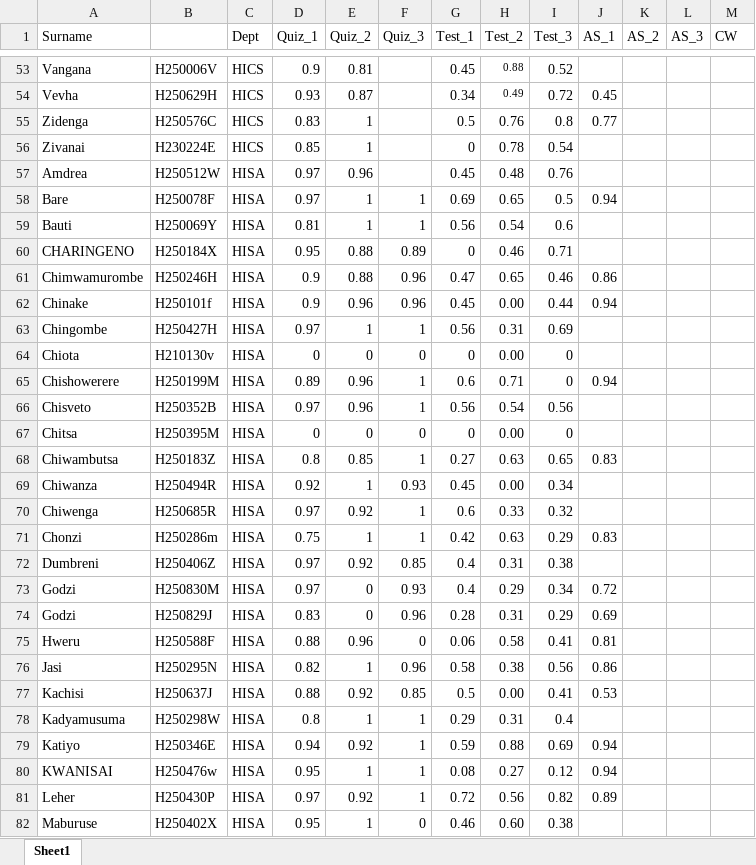
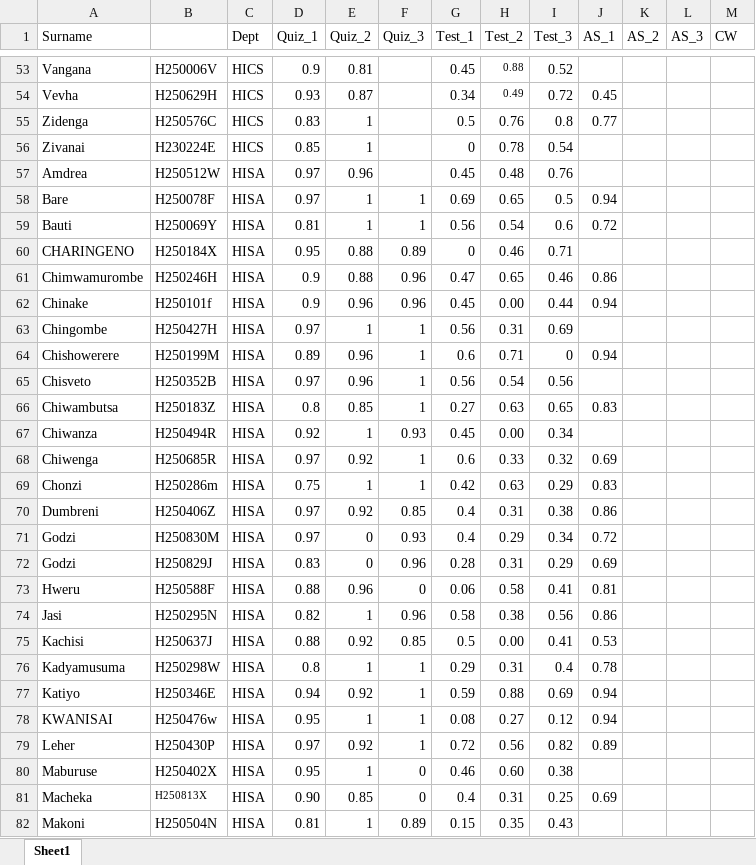
Before and after one commit to tnmutusva/course, an Excel workbook: cw21062026.xlsx, sheet Sheet1, drawn as a sheet; only a part is shown, gaps mark what is left out; the shorter side is filled out with more unchanged rows; values as stored, in another font and other column widths than the file's, no borders; table styles not drawn; removed rows and columns are numbered as before the commit, all else as after; the diff covers the shown part only; the diff names each change by its address in the sheet, - before the commit and + after, or states it on an @@ line.

```diff
--- a/cw21062026.xlsx (sheet Sheet1)
+++ b/cw21062026.xlsx (sheet Sheet1)
-J59 (AS_1): (empty)
+J59 (AS_1): 0.72
-row 64: Chiota | H210130v | HISA | 0 | 0 | 0 | 0 | 0.00 | 0
-row 67: Chitsa | H250395M | HISA | 0 | 0 | 0 | 0 | 0.00 | 0
-J68 (AS_1): (empty)
+J68 (AS_1): 0.69
-J70 (AS_1): (empty)
+J70 (AS_1): 0.86
-J76 (AS_1): (empty)
+J76 (AS_1): 0.78
```
Also changed, not shown: 2 removed rows and 10 edited cells elsewhere in this sheet.
